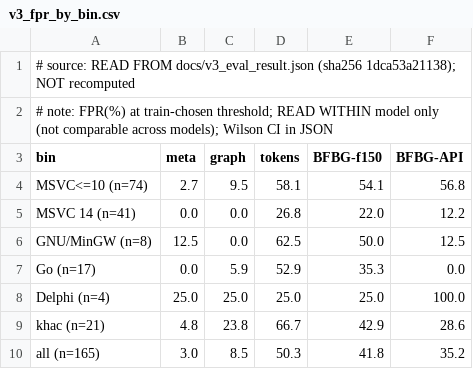
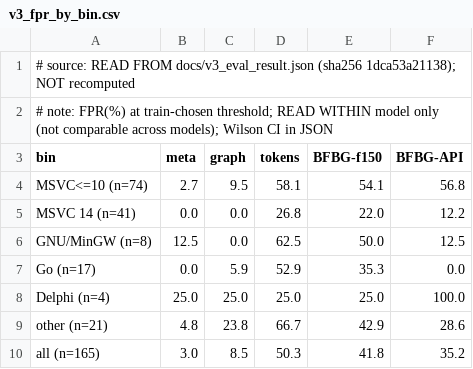
Before and after one commit to DinhHoangGia-pro/BFBG-Transformer, a CSV file: paper_tables/v3_fpr_by_bin.csv, drawn as a sheet.

Commit message:
paper_tables: BoT (model-view) labels, CI-lo/CI-hi headers (no underscores), khac->other; manifest BoT note
Rename the token column to 'BoT (model-view)' in dev/within/LOFO/v3 tables and add a TABLES_MANIFEST
note defining BoT-model-view (first-150 funcs, <=512 nodes; used in all paper tables) vs BoT-full
(dev-only diagnostic, reproduce_tables BANG4, not shown). Replace ci_lo/ci_hi headers with CI-lo/CI-hi
so the LaTeX fragments have no underscores, and display 'other' for the khac bin. Regenerated
paper_tables/*.{csv,tex}; v3 tables still READ from v3_eval_result.json (not recomputed).

```diff
--- a/paper_tables/v3_fpr_by_bin.csv
+++ b/paper_tables/v3_fpr_by_bin.csv
@@ -8,3 +8,3 @@ Go (n=17),0.0,5.9,52.9,35.3,0.0
 Delphi (n=4),25.0,25.0,25.0,25.0,100.0
-khac (n=21),4.8,23.8,66.7,42.9,28.6
+other (n=21),4.8,23.8,66.7,42.9,28.6
 all (n=165),3.0,8.5,50.3,41.8,35.2
```
Also changed, not shown: paper_tables/dev_within_msvc14.csv, paper_tables/v3_auc.csv, 4 other files.
